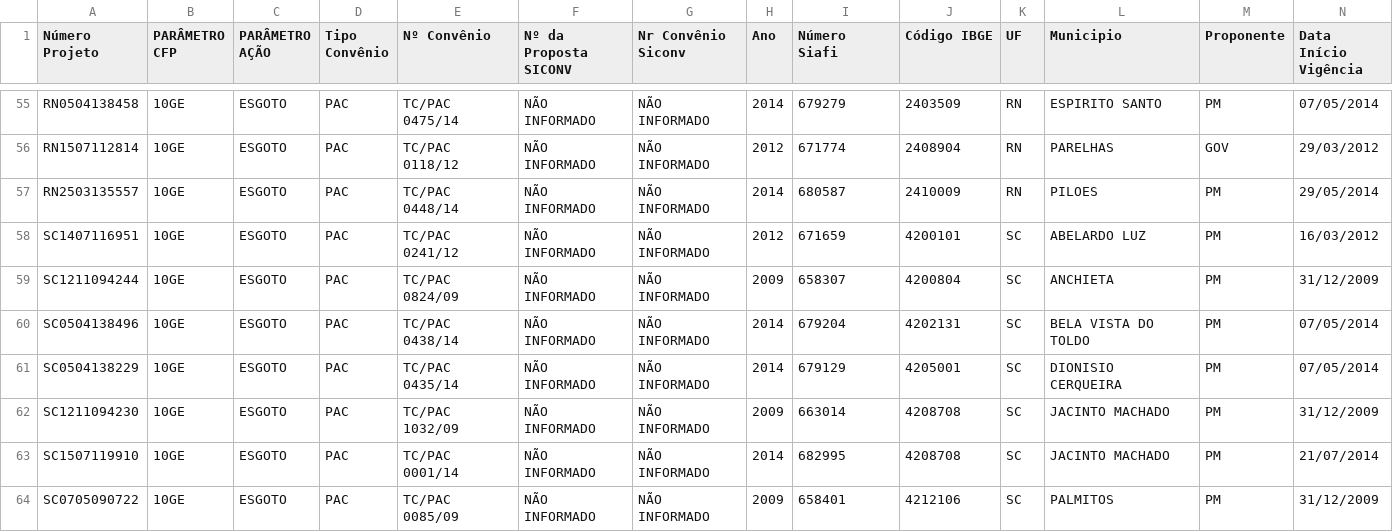
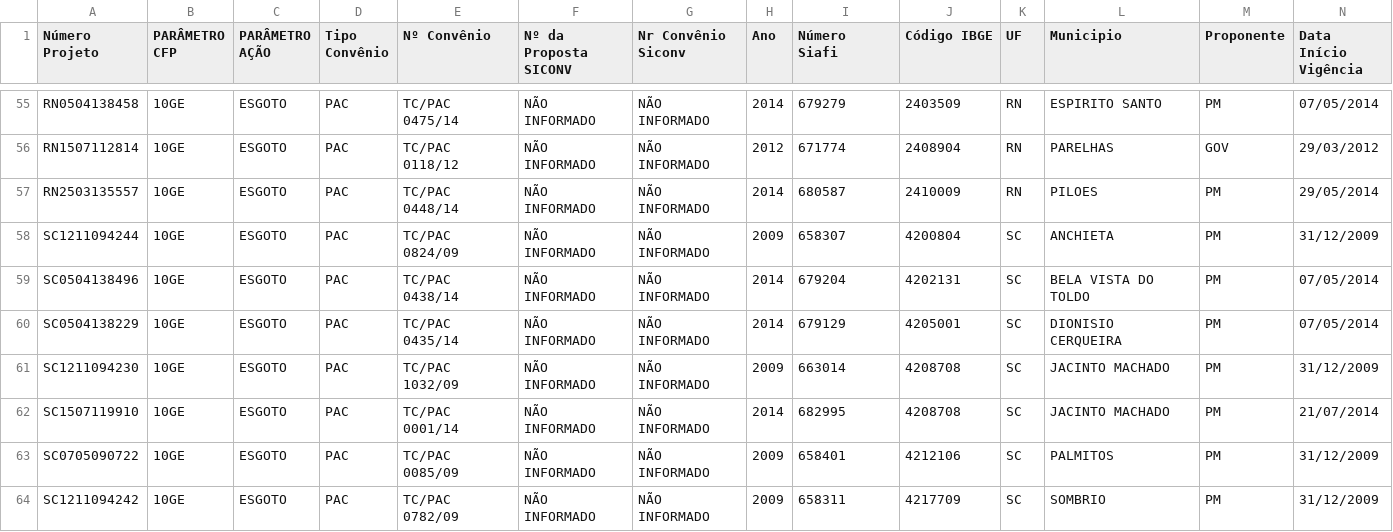
Before and after one commit to mariajuliawegelin/D6, a CSV file: Paralisadas_Obras_Esgoto.csv, drawn as a sheet; only a part is shown, gaps mark what is left out; the shorter side is filled out with more unchanged rows; rows hold the shown columns only; the diff names each change by its address in the sheet, - before the commit and + after, or states it on an @@ line.

Commit message:
Update Paralisadas_Obras_Esgoto.csv

```diff
--- a/Paralisadas_Obras_Esgoto.csv
+++ b/Paralisadas_Obras_Esgoto.csv
-row 58: SC1407116951 | 10GE | ESGOTO | PAC | TC/PAC 0241/12 | NÃO INFORMADO | NÃO INFORMADO | 2012 | 671659 | 4200101 | SC | ABELARDO LUZ | PM | 16/03/2012
```
